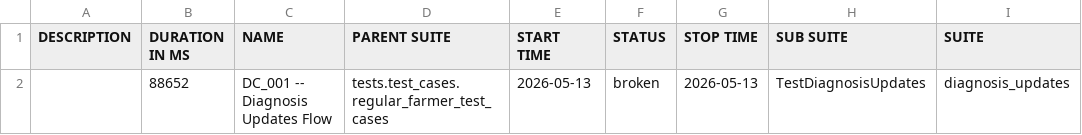
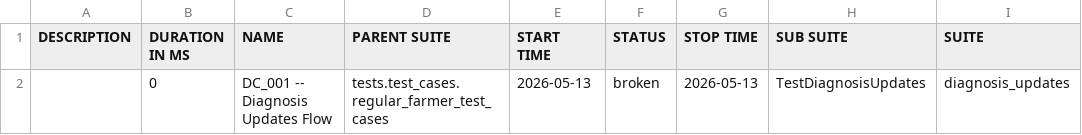
Before and after one commit to Pramodpulicherla-279/test-automation-platform, a CSV file: allure-report/data/suites.csv, drawn as a sheet; only a part is shown; the diff names each change by its address in the sheet, - before the commit and + after, or states it on an @@ line.

Commit message:
allure-report-70585063

```diff
--- a/allure-report/data/suites.csv
+++ b/allure-report/data/suites.csv
-B2 (DURATION IN MS): 88652
+B2 (DURATION IN MS): 0
```
Also changed, not shown: 25 other files.
